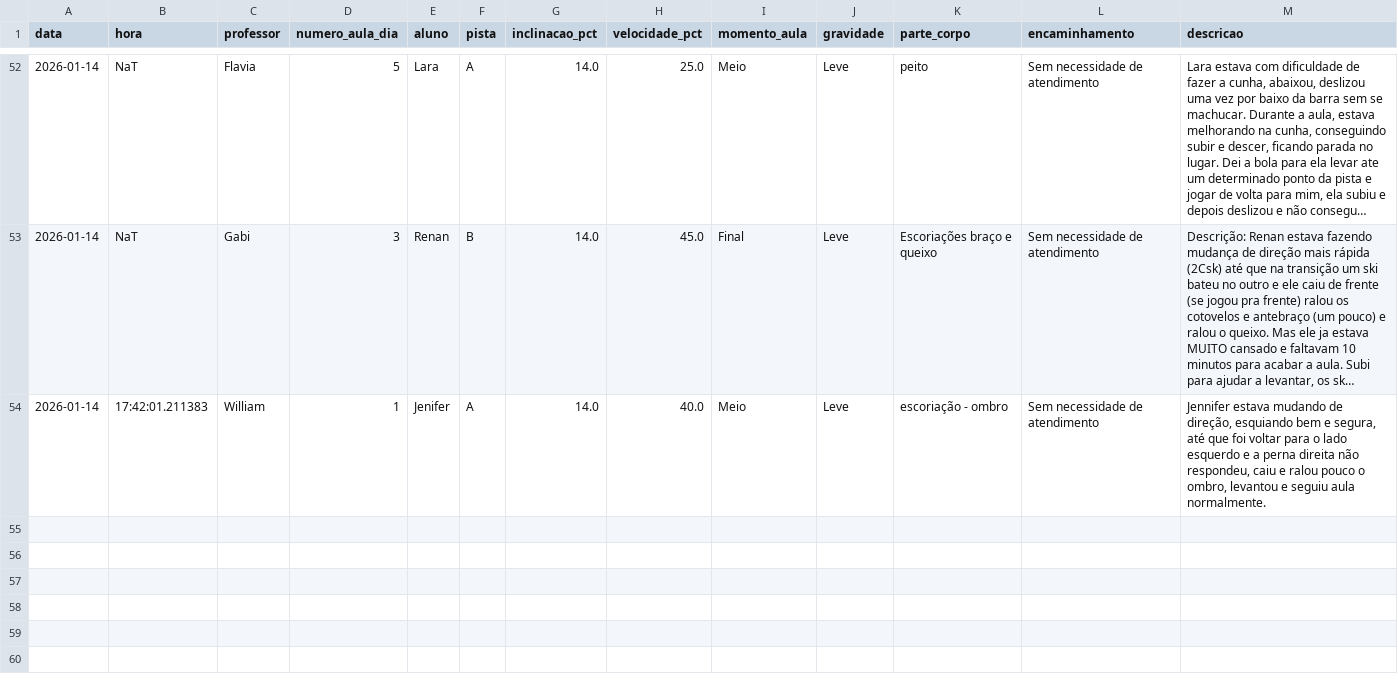
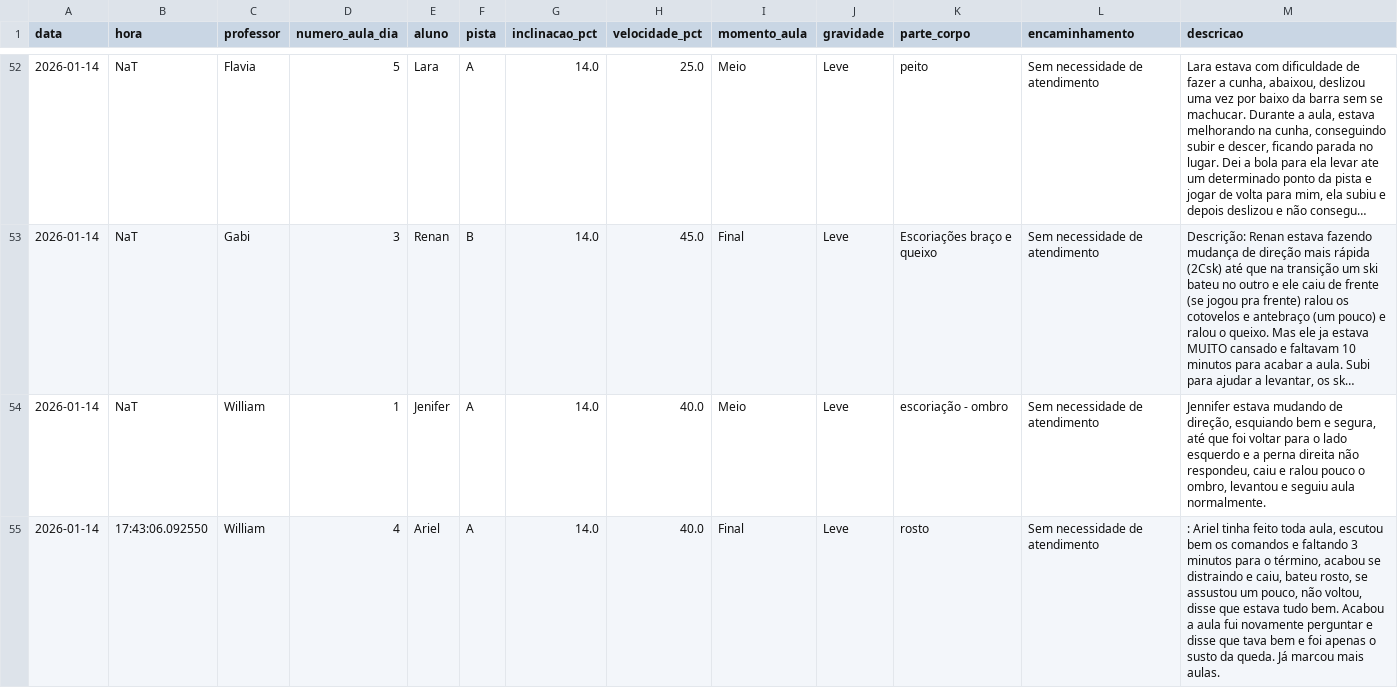
Before and after one commit to jpparizotto/Born---Dashboard, a CSV file: backups/acidentes.csv, drawn as a sheet; only a part is shown, gaps mark what is left out; long unchanged cells end in …; the diff names each change by its address in the sheet, - before the commit and + after, or states it on an @@ line.

Commit message:
Snapshot automático do arquivo de acidentes.csv

```diff
--- a/backups/acidentes.csv
+++ b/backups/acidentes.csv
-B54 (hora): 17:42:01.211383
+B54 (hora): NaT
+row 55: 2026-01-14 | 17:43:06.092550 | William | 4 | Ariel | A | 14.0 | 40.0 | Final | Leve | rosto | Sem necessidade de atendimento | : Ariel tinha feito toda aula, escutou bem os comandos e faltando 3 minutos para o término, acabou se distraindo e caiu, bateu rosto, se assustou um pouco, não voltou, disse que estava tudo bem. Acabou a aula fui novamente perguntar e disse que tava bem e foi apenas o susto da queda. Já marcou mais aulas.
```
